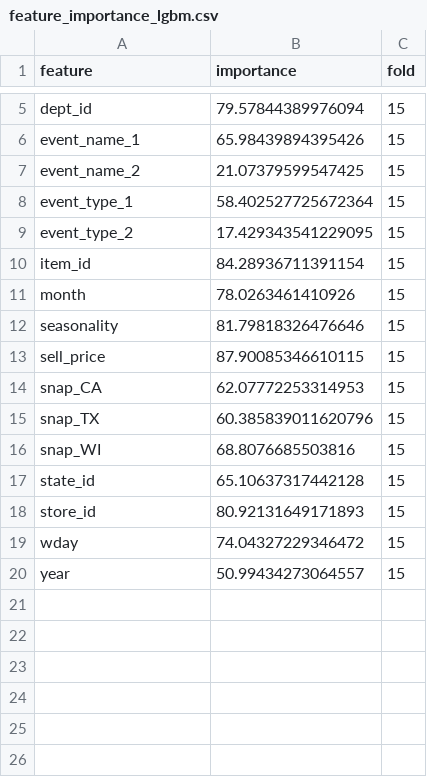
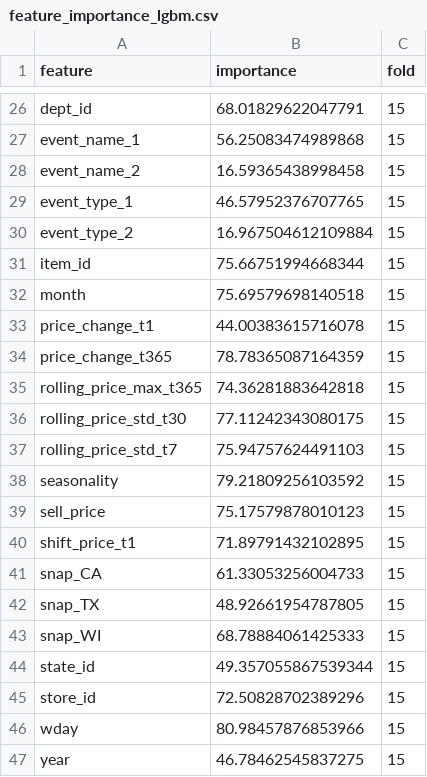
Before and after one commit to MitsuruFujiwara/M5-Forecasting-Accuracy, a CSV file: imp/feature_importance_lgbm.csv, drawn as a sheet; only a part is shown, gaps mark what is left out; addresses are those after the commit; the diff covers the shown part only; the diff names each change by its address in the sheet, - before the commit and + after, or states it on an @@ line.

```diff
--- a/imp/feature_importance_lgbm.csv
+++ b/imp/feature_importance_lgbm.csv
-B26 (importance): 79.57844389976094
+B26 (importance): 68.01829622047791
-B27 (importance): 65.98439894395426
+B27 (importance): 56.25083474989868
-B28 (importance): 21.07379599547425
+B28 (importance): 16.59365438998458
-B29 (importance): 58.402527725672364
+B29 (importance): 46.57952376707765
-B30 (importance): 17.429343541229095
+B30 (importance): 16.967504612109884
-B31 (importance): 84.28936711391154
+B31 (importance): 75.66751994668344
-B32 (importance): 78.0263461410926
+B32 (importance): 75.69579698140518
+row 33: price_change_t1 | 44.00383615716078 | 15
+row 34: price_change_t365 | 78.78365087164359 | 15
+row 35: rolling_price_max_t365 | 74.36281883642818 | 15
+row 36: rolling_price_std_t30 | 77.11242343080175 | 15
+row 37: rolling_price_std_t7 | 75.94757624491103 | 15
-B38 (importance): 81.79818326476646
+B38 (importance): 79.21809256103592
-B39 (importance): 87.90085346610115
+B39 (importance): 75.17579878010123
+row 40: shift_price_t1 | 71.89791432102895 | 15
-B41 (importance): 62.07772253314953
+B41 (importance): 61.33053256004733
-B42 (importance): 60.385839011620796
+B42 (importance): 48.92661954787805
-B43 (importance): 68.8076685503816
+B43 (importance): 68.78884061425333
-B44 (importance): 65.10637317442128
+B44 (importance): 49.357055867539344
-B45 (importance): 80.92131649171893
+B45 (importance): 72.50828702389296
-B46 (importance): 74.04327229346472
+B46 (importance): 80.98457876853966
-B47 (importance): 50.99434273064557
+B47 (importance): 46.78462545837275
```
Also changed, not shown: 22 added rows, 1 removed row and 3 edited cells elsewhere in this file, 7 other files.
